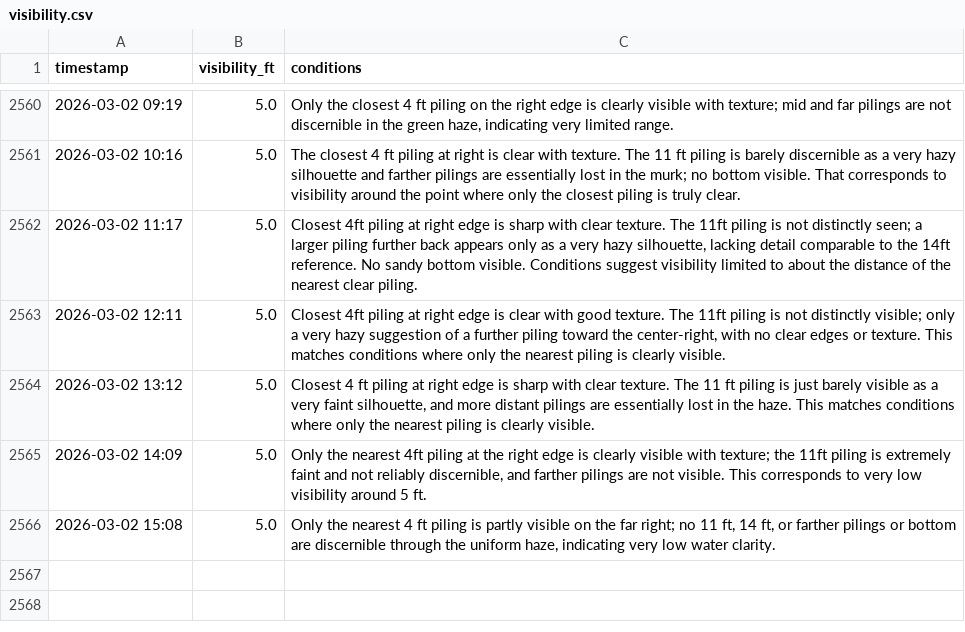
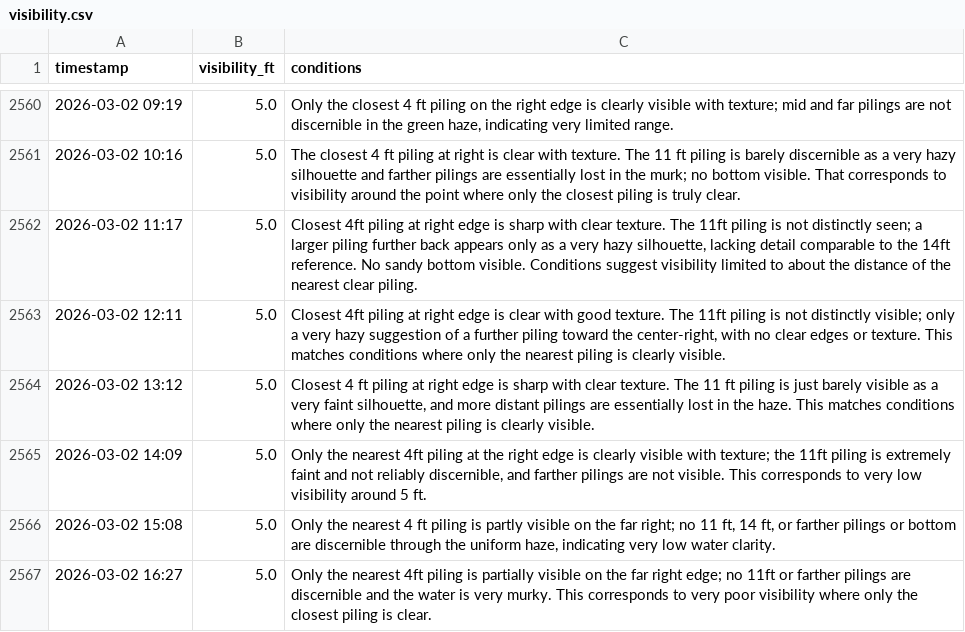
Before and after one commit to haraschax/underwaterviz, a CSV file: docs/visibility.csv, drawn as a sheet; only a part is shown, gaps mark what is left out.

```diff
--- a/docs/visibility.csv
+++ b/docs/visibility.csv
@@ -2566 +2566,2 @@ timestamp,visibility_ft,conditions
 2026-03-02 15:08,5.0,"Only the nearest 4 ft piling is partly visible on the far right; no 11 ft, 14 ft, or farther pilings or bottom are discernible through the uniform haze, indicating very low water clarity."
+2026-03-02 16:27,5.0,Only the nearest 4ft piling is partially visible on the far right edge; no 11ft or farther pilings are discernible and the water is very murky. This corresponds to very poor visibility where only the closest piling is clear.
```
Also changed, not shown: 2 other files.
